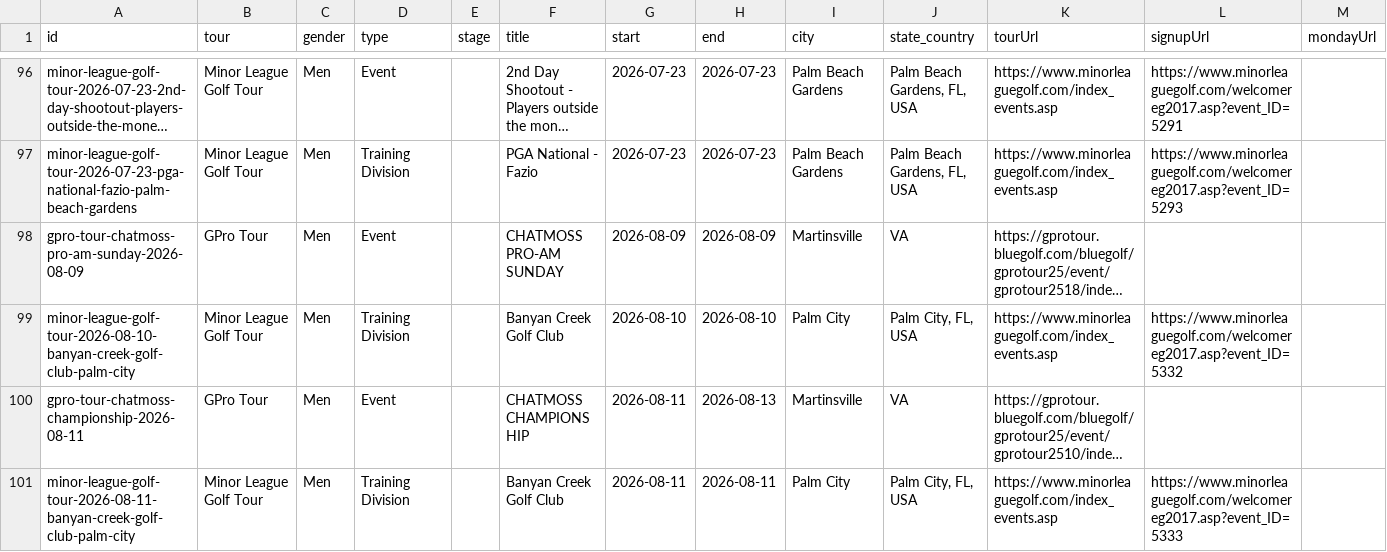
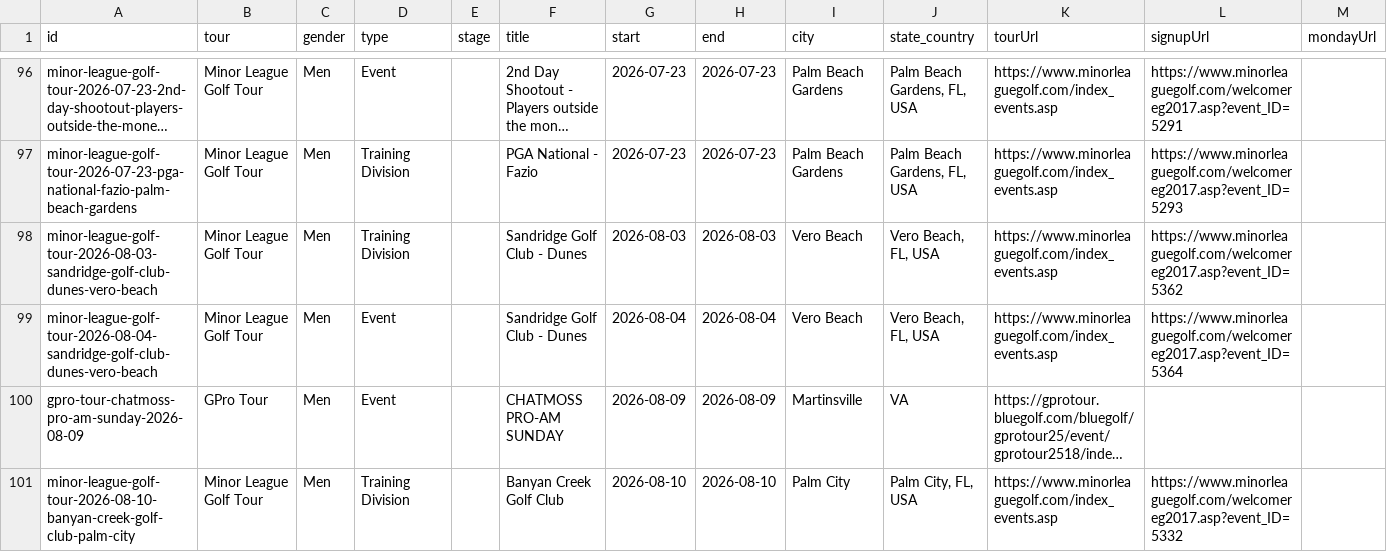
Before and after one commit to pbh007/propath-data, a CSV file: data/ProPath-MiniTour2026-MasterEvents.csv, drawn as a sheet; only a part is shown, gaps mark what is left out; the shorter side is filled out with more unchanged rows; long unchanged cells end in …; rows hold the shown columns only; the diff names each change by its address in the sheet, - before the commit and + after, or states it on an @@ line.

```diff
--- a/data/ProPath-MiniTour2026-MasterEvents.csv
+++ b/data/ProPath-MiniTour2026-MasterEvents.csv
+row 98: minor-league-golf-tour-2026-08-03-sandridge-golf-club-dunes-vero-beach | Minor League Golf Tour | Men | Training Division |  | Sandridge Golf Club - Dunes | 2026-08-03 | 2026-08-03 | Vero Beach | Vero Beach, FL, USA | https://www.minorleaguegolf.com/index_events.asp | https://www.minorleaguegolf.com/welcomereg2017.asp?event_ID=5362
+row 99: minor-league-golf-tour-2026-08-04-sandridge-golf-club-dunes-vero-beach | Minor League Golf Tour | Men | Event |  | Sandridge Golf Club - Dunes | 2026-08-04 | 2026-08-04 | Vero Beach | Vero Beach, FL, USA | https://www.minorleaguegolf.com/index_events.asp | https://www.minorleaguegolf.com/welcomereg2017.asp?event_ID=5364
```
Also changed, not shown: data/_incoming_mlgt_upcoming.csv.
